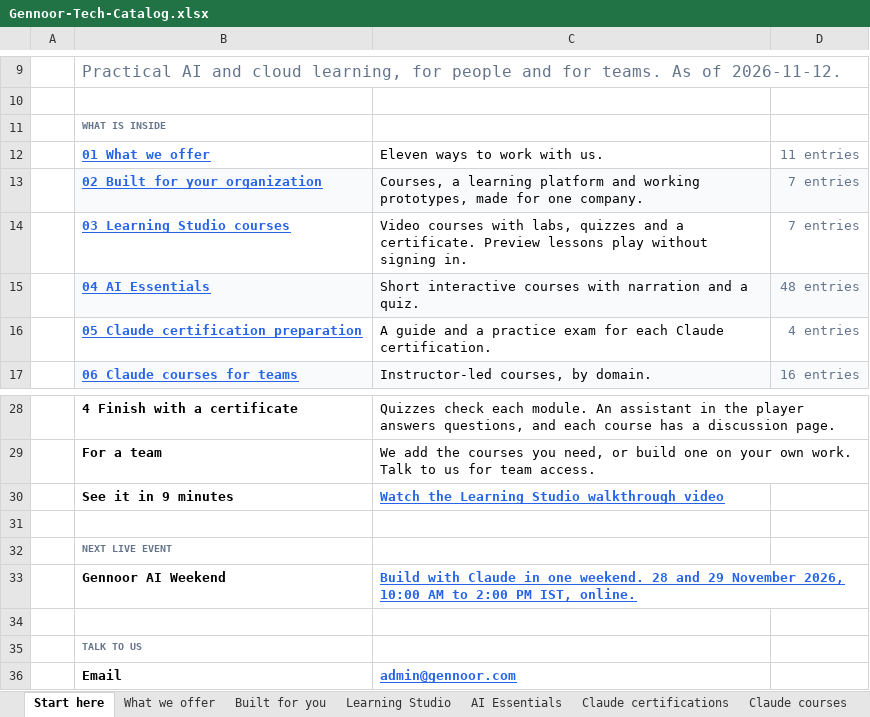
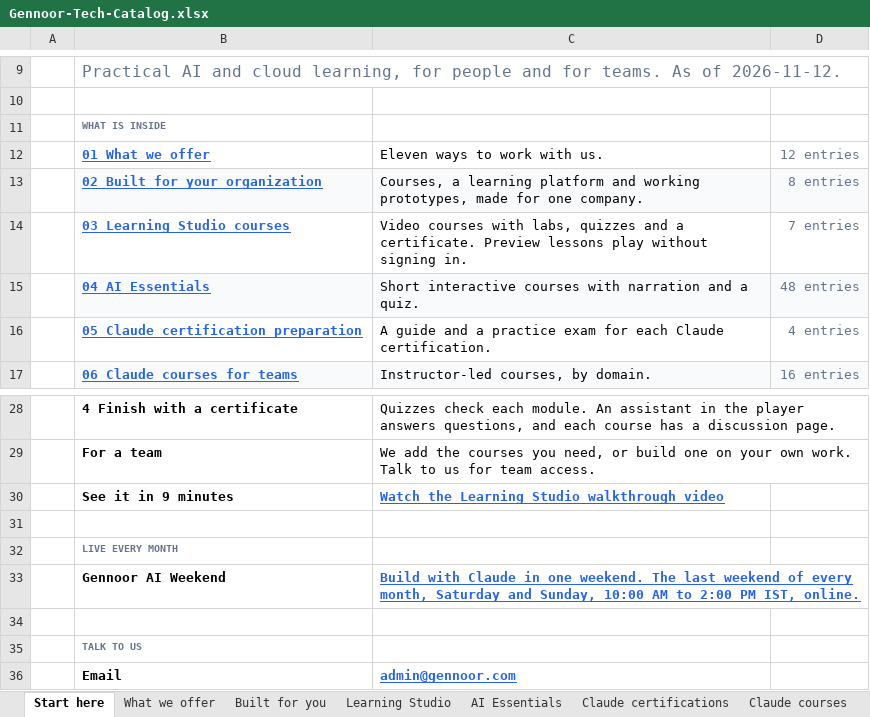
Before and after one commit to lostspace003/gennoor-tech, an Excel workbook: public/Gennoor-Tech-Catalog/Gennoor-Tech-Catalog.xlsx, sheet Start here, drawn as a sheet; only a part is shown, gaps mark what is left out; values as stored, in another font and other column widths than the file's, no borders; charts and pictures not drawn; the diff names each change by its address in the sheet, - before the commit and + after, or states it on an @@ line.

```diff
--- a/public/Gennoor-Tech-Catalog/Gennoor-Tech-Catalog.xlsx (sheet Start here)
+++ b/public/Gennoor-Tech-Catalog/Gennoor-Tech-Catalog.xlsx (sheet Start here)
-D12: 11 entries
+D12: 12 entries
-D13: 7 entries
+D13: 8 entries
-B32: NEXT LIVE EVENT
+B32: LIVE EVERY MONTH
-C33: …one weekend. 28 and 29 November 2026, 10:00 AM…
+C33: …one weekend. The last weekend of every month, Saturday and Sunday, 10:00 AM…
```
Also changed, not shown: sheet What we offer, sheet Built for you, 13 other files.
